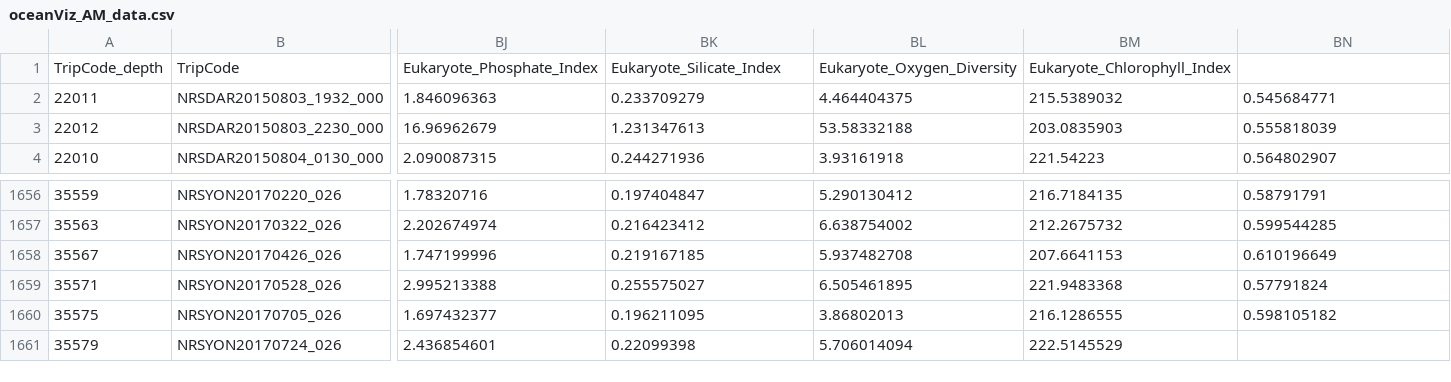
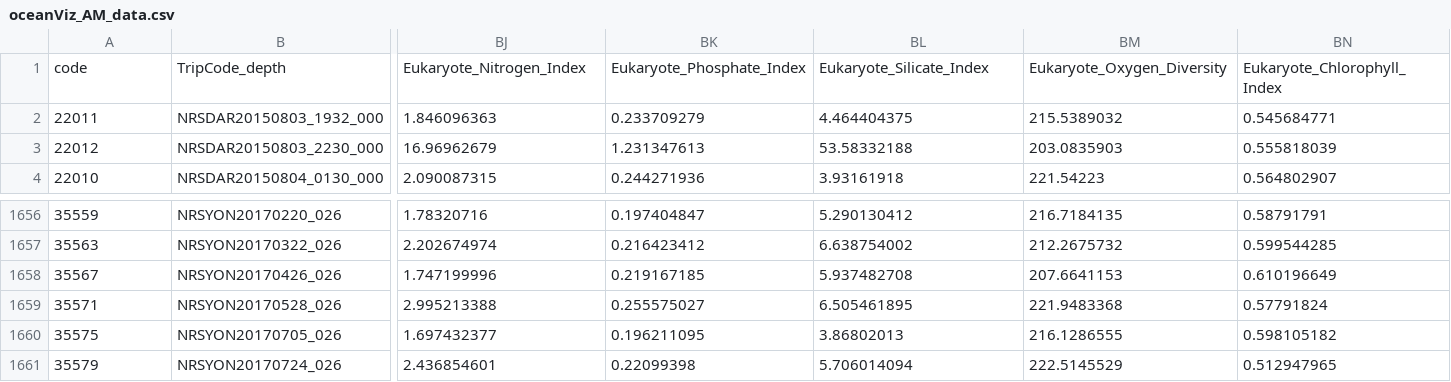
Before and after one commit to AusMicrobiome/microbial_ocean_atlas, a CSV file: data/oceanViz_AM_data.csv, drawn as a sheet; only a part is shown, gaps mark what is left out; removed rows and columns are numbered as before the commit, all else as after; rows hold the shown columns only; the diff names each change by its address in the sheet, - before the commit and + after, or states it on an @@ line.

Commit message:
Update data/oceanViz_AM_data.csv

```diff
--- a/data/oceanViz_AM_data.csv
+++ b/data/oceanViz_AM_data.csv
-row 1: TripCode_depth | TripCode | Eukaryote_Phosphate_Index | Eukaryote_Silicate_Index | Eukaryote_Oxygen_Diversity | Eukaryote_Chlorophyll_Index
+row 1: code | TripCode_depth | Eukaryote_Nitrogen_Index | Eukaryote_Phosphate_Index | Eukaryote_Silicate_Index | Eukaryote_Oxygen_Diversity | Eukaryote_Chlorophyll_Index
-BN1661: (empty)
+BN1661: 0.512947965
```
